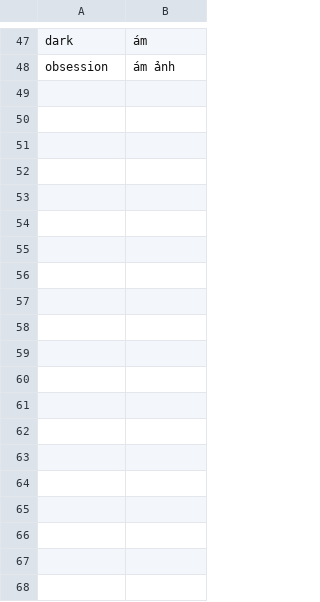
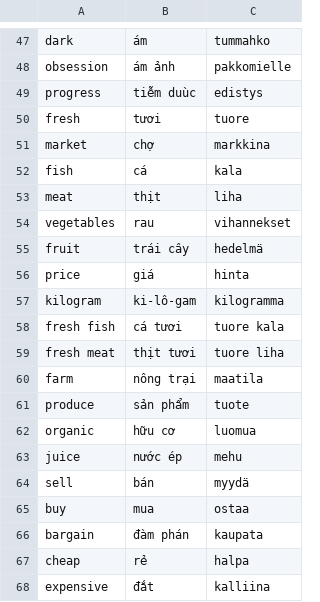
Before and after one commit to khryo-makhina/public, a CSV file: translations_csv/TextToSpeechApp/csv_files/misc_words_en_vi.csv, drawn as a sheet; only a part is shown, gaps mark what is left out; the diff covers the shown part only; the diff names each change by its address in the sheet, - before the commit and + after, or states it on an @@ line.

Commit message:
Update misc_words_en_vi.csv

```diff
--- a/translations_csv/TextToSpeechApp/csv_files/misc_words_en_vi.csv
+++ b/translations_csv/TextToSpeechApp/csv_files/misc_words_en_vi.csv
+column C, rows 47-48: tummahko | pakkomielle
+row 49: progress | tiễm duùc | edistys
+row 50: fresh | tươi | tuore
+row 51: market | chợ | markkina
+row 52: fish | cá | kala
+row 53: meat | thịt | liha
+row 54: vegetables | rau | vihannekset
+row 55: fruit | trái cây | hedelmä
+row 56: price | giá | hinta
+row 57: kilogram | ki-lô-gam | kilogramma
+row 58: fresh fish | cá tươi | tuore kala
+row 59: fresh meat | thịt tươi | tuore liha
+row 60: farm | nông trại | maatila
+row 61: produce | sản phẩm | tuote
+row 62: organic | hữu cơ | luomua
+row 63: juice | nước ép | mehu
+row 64: sell | bán | myydä
+row 65: buy | mua | ostaa
+row 66: bargain | đàm phán | kaupata
+row 67: cheap | rẻ | halpa
+row 68: expensive | đắt | kalliina
```
Also changed, not shown: 17 added rows and 1 edited cell elsewhere in this file.
